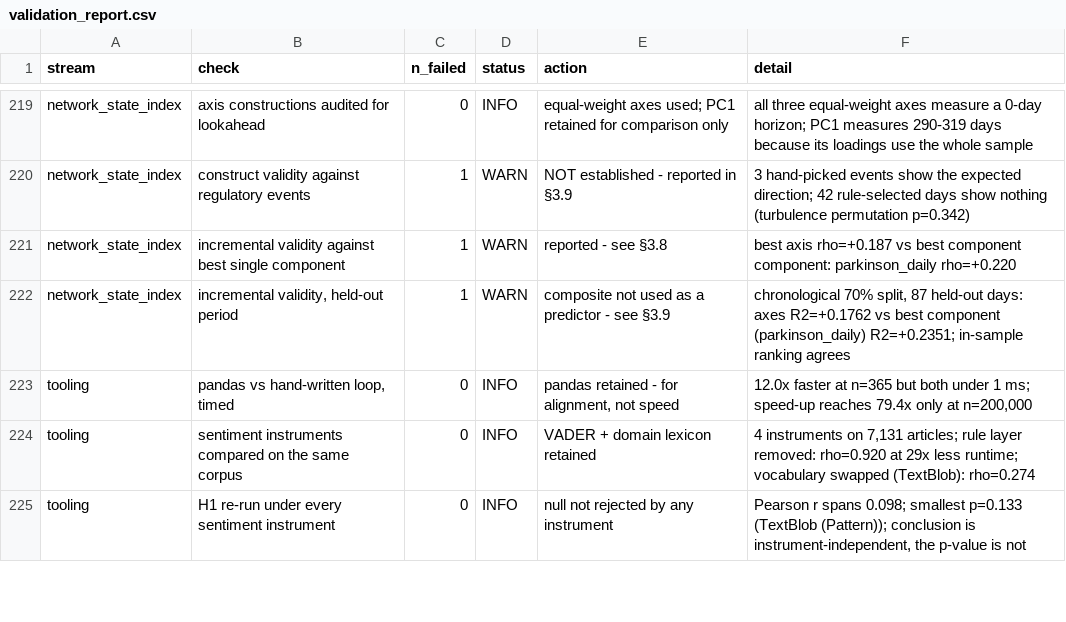
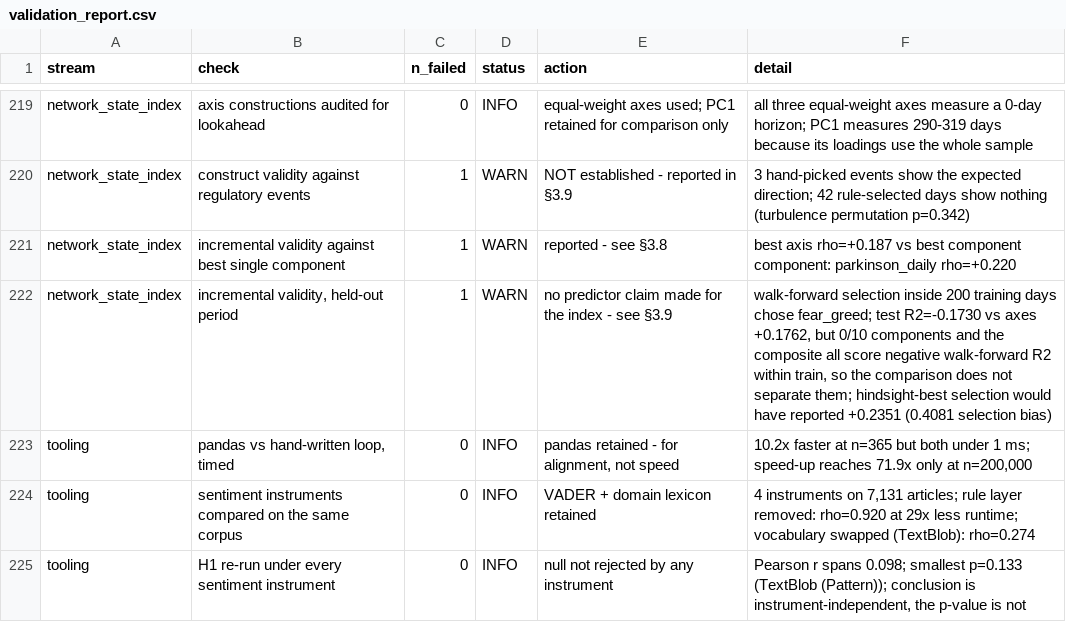
Before and after one commit to fdis111/News-Sentiment-and-XRP-Price-Volatility, a CSV file: data_sample/validation_report.csv, drawn as a sheet; only a part is shown, gaps mark what is left out.

Commit message:
Add review integration plan for DSM020 final coursework with detailed findings and action items

```diff
--- a/data_sample/validation_report.csv
+++ b/data_sample/validation_report.csv
@@ -221,4 +221,4 @@ network_state_index,construct validity against regulatory events,1,WARN,NOT esta
 network_state_index,incremental validity against best single component,1,WARN,reported - see §3.8,best axis rho=+0.187 vs best component component: parkinson_daily rho=+0.220
-network_state_index,"incremental validity, held-out period",1,WARN,composite not used as a predictor - see §3.9,"chronological 70% split, 87 held-out days: axes R2=+0.1762 vs best component (parkinson_daily) R2=+0.2351; in-sample ranking agrees"
-tooling,"pandas vs hand-written loop, timed",0,INFO,"pandas retained - for alignment, not speed","12.0x faster at n=365 but both under 1 ms; speed-up reaches 79.4x only at n=200,000"
+network_state_index,"incremental validity, held-out period",1,WARN,no predictor claim made for the index - see §3.9,"walk-forward selection inside 200 training days chose fear_greed; test R2=-0.1730 vs axes +0.1762, but 0/10 components and the composite all score negative walk-forward R2 within train, so the comparison does not separate them; hindsight-best selection would have reported +0.2351 (0.4081 selection bias)"
+tooling,"pandas vs hand-written loop, timed",0,INFO,"pandas retained - for alignment, not speed","10.2x faster at n=365 but both under 1 ms; speed-up reaches 71.9x only at n=200,000"
 tooling,sentiment instruments compared on the same corpus,0,INFO,VADER + domain lexicon retained,"4 instruments on 7,131 articles; rule layer removed: rho=0.920 at 29x less runtime; vocabulary swapped (TextBlob): rho=0.274"
```
Also changed, not shown: 2 other files.
